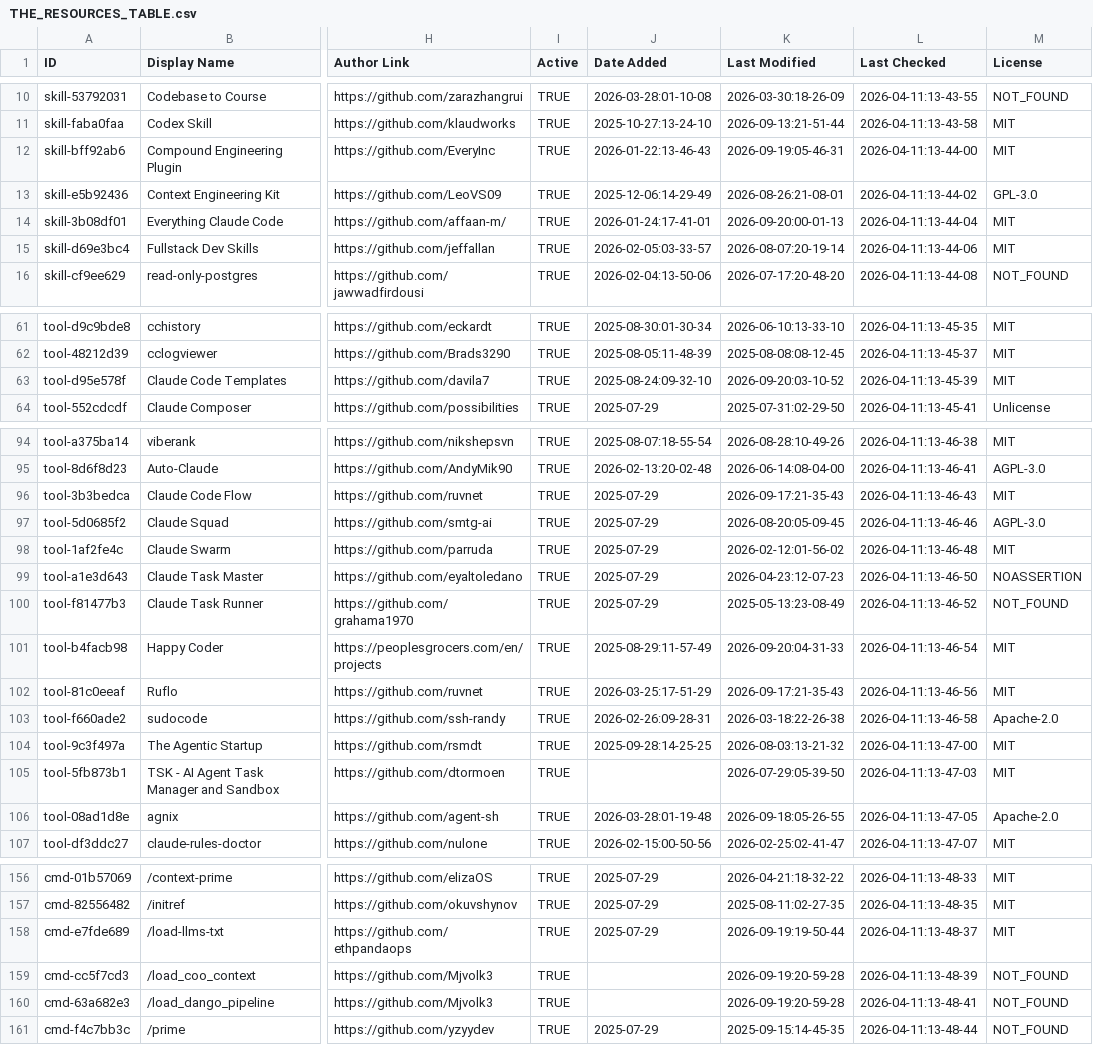
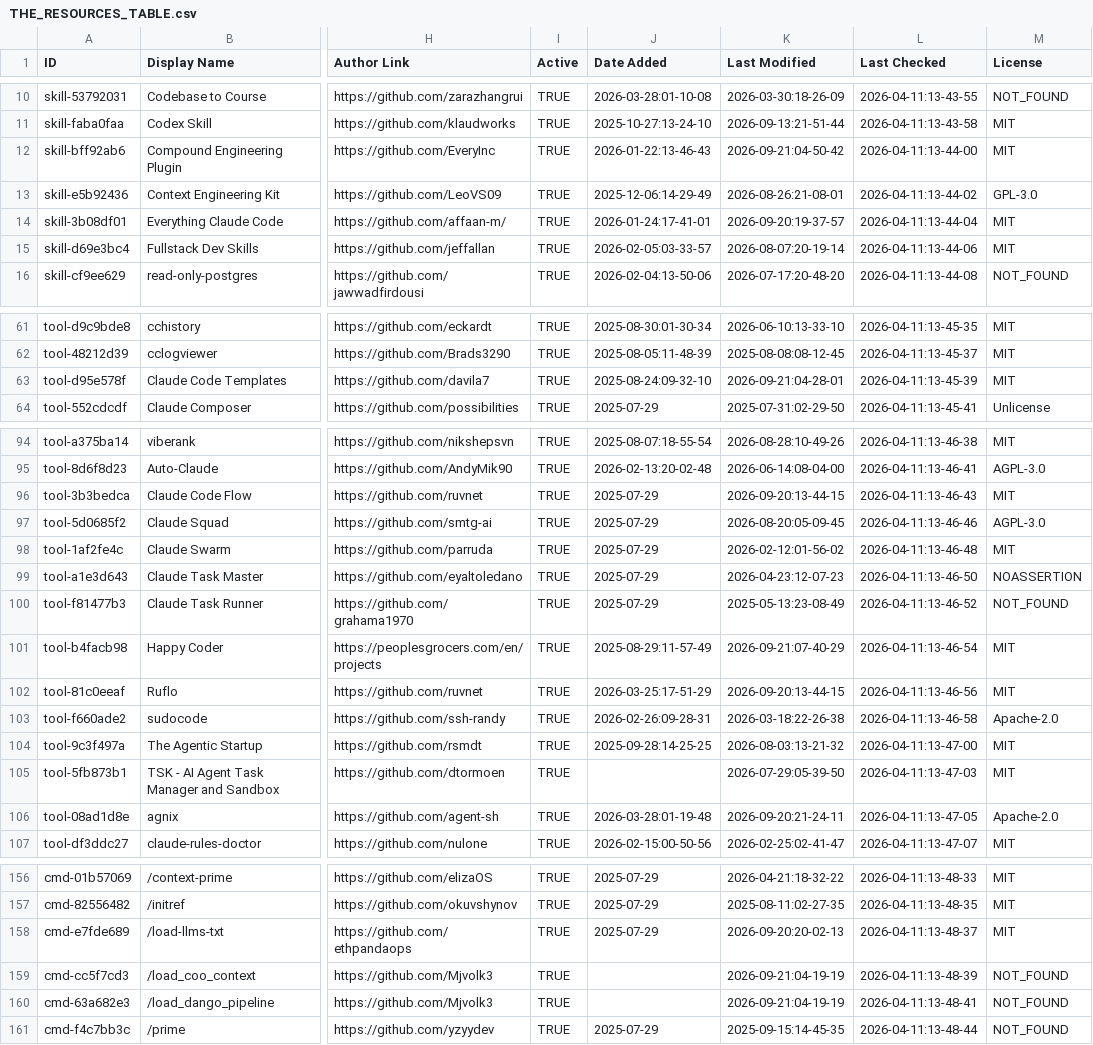
Before and after one commit to sowelswl/awesome-claude-code, a CSV file: THE_RESOURCES_TABLE.csv, drawn as a sheet; only a part is shown, gaps mark what is left out; the diff covers the shown part only; the diff names each change by its address in the sheet, - before the commit and + after, or states it on an @@ line.

```diff
--- a/THE_RESOURCES_TABLE.csv
+++ b/THE_RESOURCES_TABLE.csv
-K12 (Last Modified): 2026-09-19:05-46-31
+K12 (Last Modified): 2026-09-21:04-50-42
-K14 (Last Modified): 2026-09-20:00-01-13
+K14 (Last Modified): 2026-09-20:19-37-57
-K63 (Last Modified): 2026-09-20:03-10-52
+K63 (Last Modified): 2026-09-21:04-28-01
-K96 (Last Modified): 2026-09-17:21-35-43
+K96 (Last Modified): 2026-09-20:13-44-15
-K101 (Last Modified): 2026-09-20:04-31-33
+K101 (Last Modified): 2026-09-21:07-40-29
-K102 (Last Modified): 2026-09-17:21-35-43
+K102 (Last Modified): 2026-09-20:13-44-15
-K106 (Last Modified): 2026-09-18:05-26-55
+K106 (Last Modified): 2026-09-20:21-24-11
-K158 (Last Modified): 2026-09-19:19-50-44
+K158 (Last Modified): 2026-09-20:20-02-13
-K159:K160 (Last Modified): 2026-09-19:20-59-28
+K159:K160 (Last Modified): 2026-09-21:04-19-19
```
Also changed, not shown: 18 edited cells elsewhere in this file.
